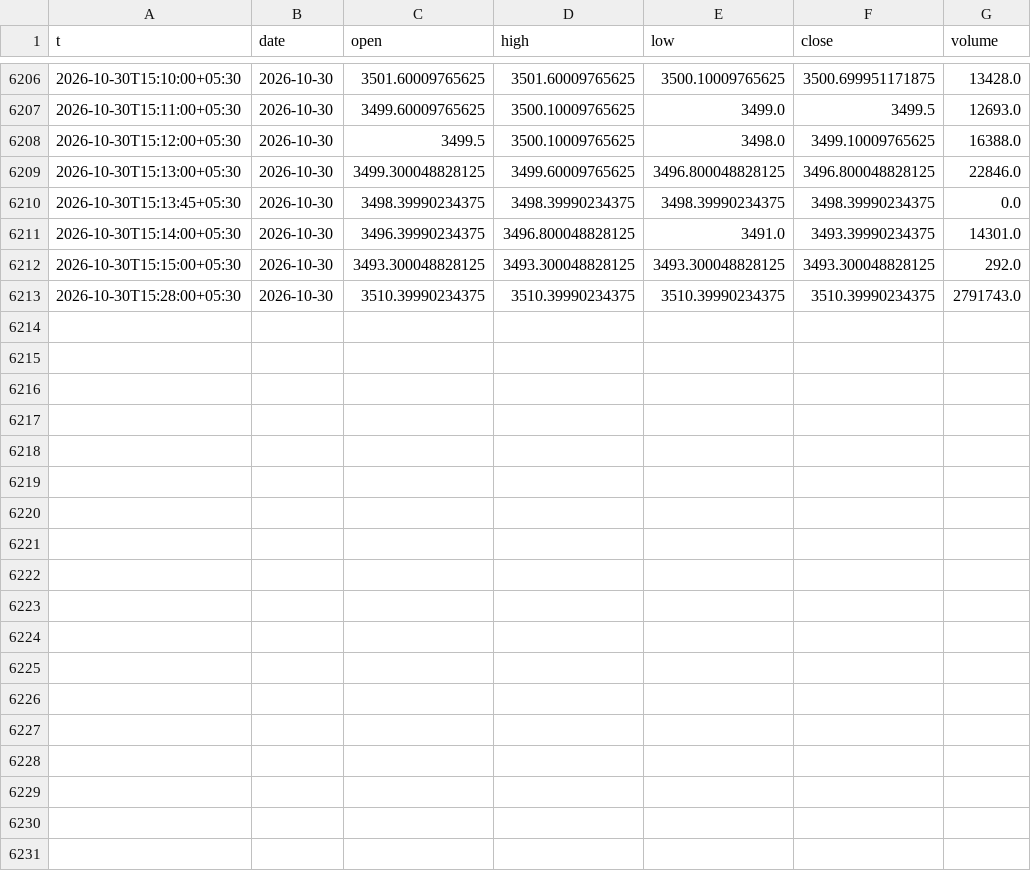
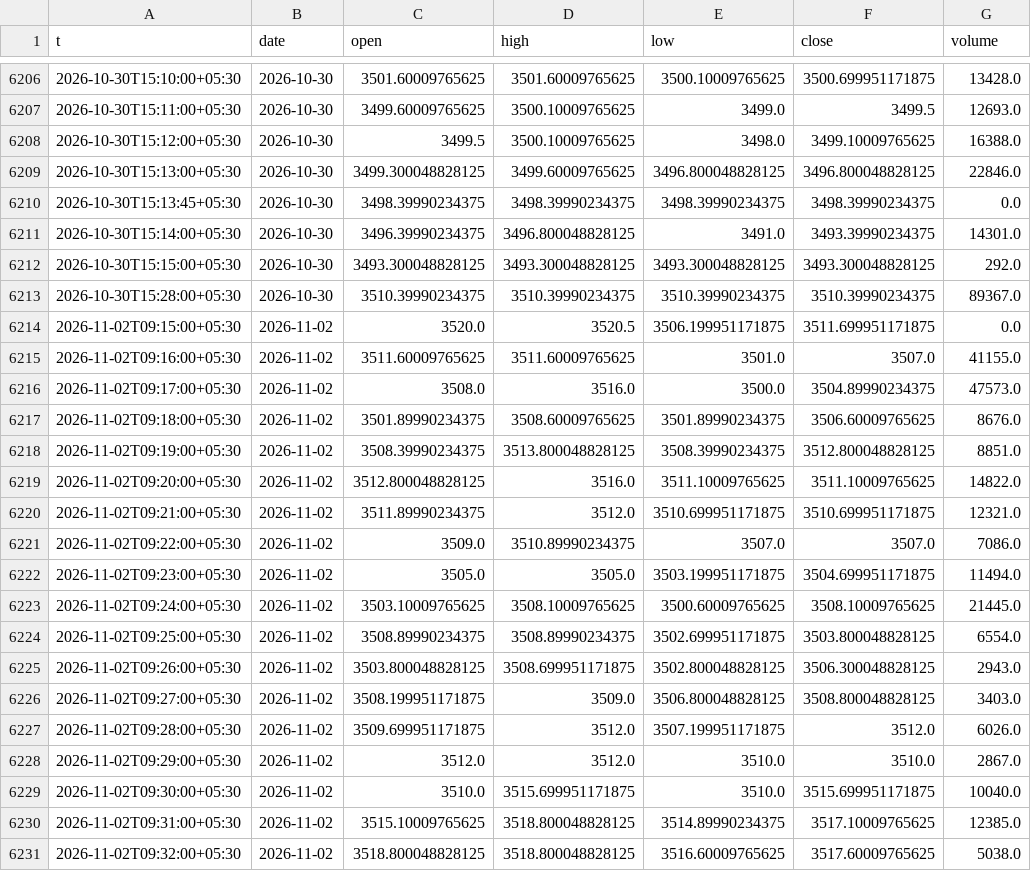
Before and after one commit to shauryaa1808g-max/pred_18, a CSV file: results/live_hl_bars_1m.csv, drawn as a sheet; only a part is shown, gaps mark what is left out; the diff covers the shown part only.

```diff
--- a/results/live_hl_bars_1m.csv
+++ b/results/live_hl_bars_1m.csv
@@ -6212,2 +6212,20 @@ t,date,open,high,low,close,volume
 2026-10-30T15:15:00+05:30,2026-10-30,3493.300048828125,3493.300048828125,3493.300048828125,3493.300048828125,292.0
-2026-10-30T15:28:00+05:30,2026-10-30,3510.39990234375,3510.39990234375,3510.39990234375,3510.39990234375,2791743.0
+2026-10-30T15:28:00+05:30,2026-10-30,3510.39990234375,3510.39990234375,3510.39990234375,3510.39990234375,89367.0
+2026-11-02T09:15:00+05:30,2026-11-02,3520.0,3520.5,3506.199951171875,3511.699951171875,0.0
+2026-11-02T09:16:00+05:30,2026-11-02,3511.60009765625,3511.60009765625,3501.0,3507.0,41155.0
+2026-11-02T09:17:00+05:30,2026-11-02,3508.0,3516.0,3500.0,3504.89990234375,47573.0
+2026-11-02T09:18:00+05:30,2026-11-02,3501.89990234375,3508.60009765625,3501.89990234375,3506.60009765625,8676.0
+2026-11-02T09:19:00+05:30,2026-11-02,3508.39990234375,3513.800048828125,3508.39990234375,3512.800048828125,8851.0
+2026-11-02T09:20:00+05:30,2026-11-02,3512.800048828125,3516.0,3511.10009765625,3511.10009765625,14822.0
+2026-11-02T09:21:00+05:30,2026-11-02,3511.89990234375,3512.0,3510.699951171875,3510.699951171875,12321.0
+2026-11-02T09:22:00+05:30,2026-11-02,3509.0,3510.89990234375,3507.0,3507.0,7086.0
+2026-11-02T09:23:00+05:30,2026-11-02,3505.0,3505.0,3503.199951171875,3504.699951171875,11494.0
+2026-11-02T09:24:00+05:30,2026-11-02,3503.10009765625,3508.10009765625,3500.60009765625,3508.10009765625,21445.0
+2026-11-02T09:25:00+05:30,2026-11-02,3508.89990234375,3508.89990234375,3502.699951171875,3503.800048828125,6554.0
+2026-11-02T09:26:00+05:30,2026-11-02,3503.800048828125,3508.699951171875,3502.800048828125,3506.300048828125,2943.0
+2026-11-02T09:27:00+05:30,2026-11-02,3508.199951171875,3509.0,3506.800048828125,3508.800048828125,3403.0
+2026-11-02T09:28:00+05:30,2026-11-02,3509.699951171875,3512.0,3507.199951171875,3512.0,6026.0
+2026-11-02T09:29:00+05:30,2026-11-02,3512.0,3512.0,3510.0,3510.0,2867.0
+2026-11-02T09:30:00+05:30,2026-11-02,3510.0,3515.699951171875,3510.0,3515.699951171875,10040.0
+2026-11-02T09:31:00+05:30,2026-11-02,3515.10009765625,3518.800048828125,3514.89990234375,3517.10009765625,12385.0
+2026-11-02T09:32:00+05:30,2026-11-02,3518.800048828125,3518.800048828125,3516.60009765625,3517.60009765625,5038.0
```
Also changed, not shown: 9 added rows elsewhere in this file, results/readings/by_day/2026-11-02.csv, results/readings/readings.csv, 3 other files.
